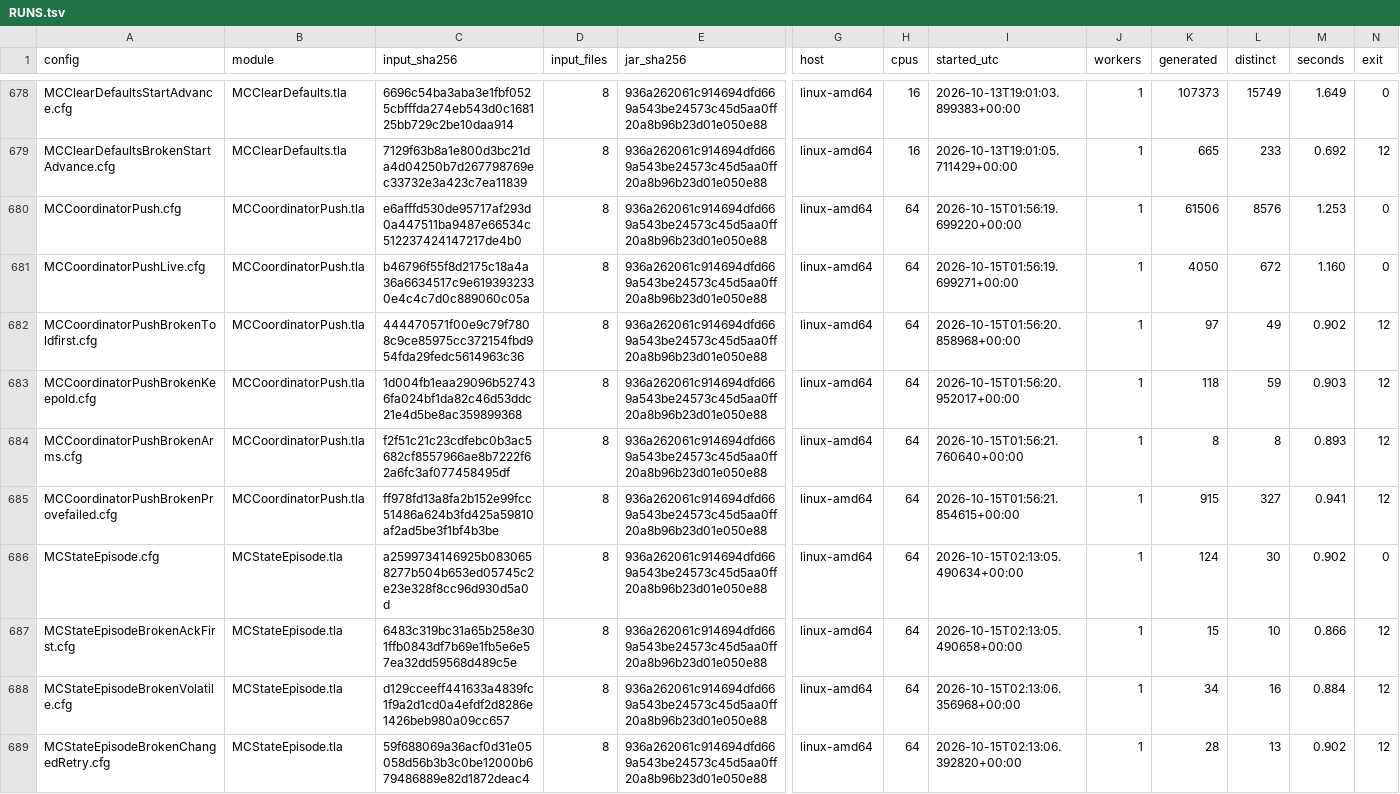
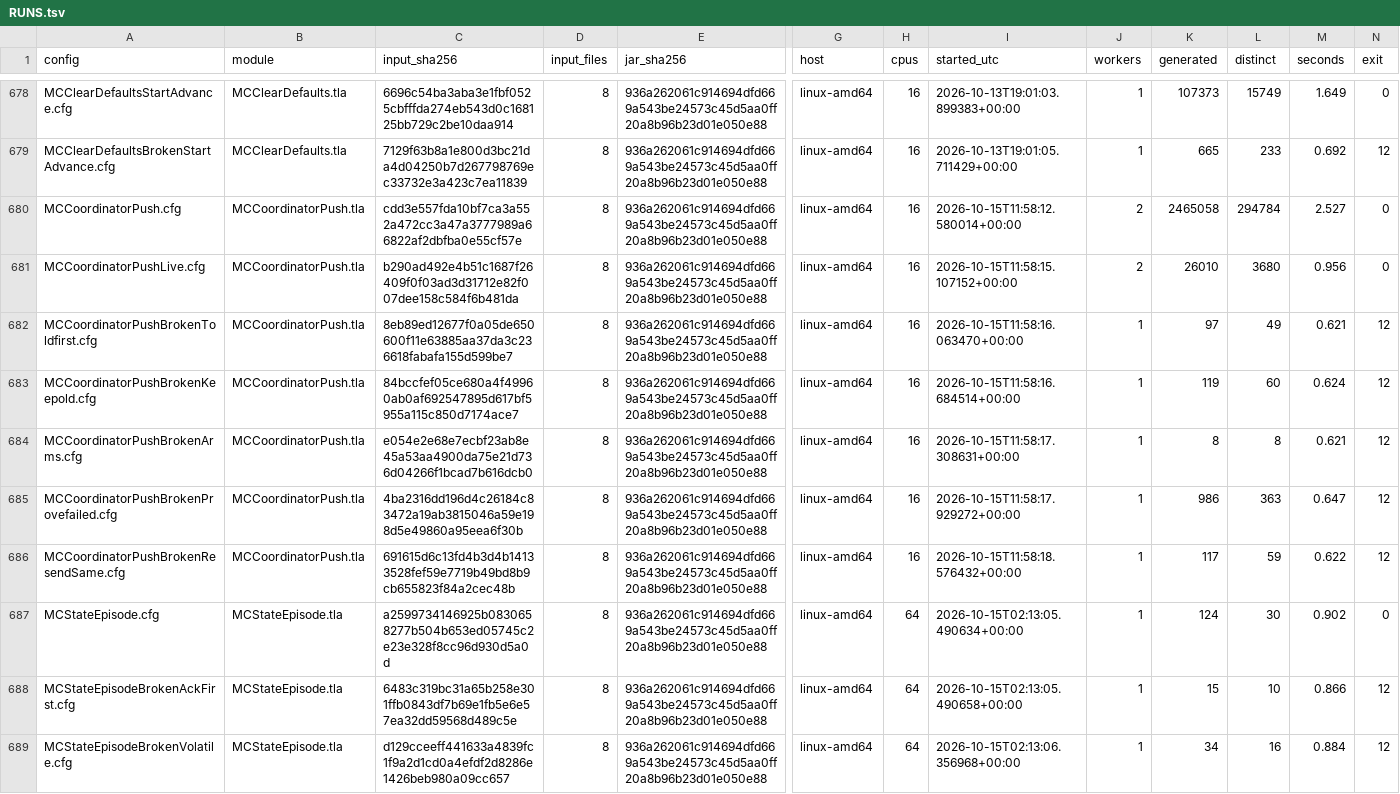
Before and after one commit to mas-bandwidth/nova-sprint, a TSV file: tla/RUNS.tsv, drawn as a sheet; only a part is shown, gaps mark what is left out; the shorter side is filled out with more unchanged rows; rows hold the shown columns only; the diff names each change by its address in the sheet, - before the commit and + after, or states it on an @@ line.

```diff
--- a/tla/RUNS.tsv
+++ b/tla/RUNS.tsv
-C680 (input_sha256): e6afffd530de95717af293d0a447511ba9487e66534c512237424147217de4b0
+C680 (input_sha256): cdd3e557fda10bf7ca3a552a472cc3a47a3777989a66822af2dbfba0e55cf57e
-H680:H685 (cpus): 64
+H680:H685 (cpus): 16
-I680 (started_utc): 2026-10-15T01:56:19.699220+00:00
+I680 (started_utc): 2026-10-15T11:58:12.580014+00:00
-J680:J681 (workers): 1
+J680:J681 (workers): 2
-K680 (generated): 61506
+K680 (generated): 2465058
-L680 (distinct): 8576
+L680 (distinct): 294784
-M680 (seconds): 1.253
+M680 (seconds): 2.527
-C681 (input_sha256): b46796f55f8d2175c18a4a36a6634517c9e6193932330e4c4c7d0c889060c05a
+C681 (input_sha256): b290ad492e4b51c1687f26409f0f03ad3d31712e82f007dee158c584f6b481da
-I681 (started_utc): 2026-10-15T01:56:19.699271+00:00
+I681 (started_utc): 2026-10-15T11:58:15.107152+00:00
-K681 (generated): 4050
+K681 (generated): 26010
-L681 (distinct): 672
+L681 (distinct): 3680
-M681 (seconds): 1.160
+M681 (seconds): 0.956
-C682 (input_sha256): 444470571f00e9c79f7808c9ce85975cc372154fbd954fda29fedc5614963c36
+C682 (input_sha256): 8eb89ed12677f0a05de650600f11e63885aa37da3c236618fabafa155d599be7
-I682 (started_utc): 2026-10-15T01:56:20.858968+00:00
+I682 (started_utc): 2026-10-15T11:58:16.063470+00:00
-M682 (seconds): 0.902
+M682 (seconds): 0.621
-C683 (input_sha256): 1d004fb1eaa29096b527436fa024bf1da82c46d53ddc21e4d5be8ac359899368
+C683 (input_sha256): 84bccfef05ce680a4f49960ab0af692547895d617bf5955a115c850d7174ace7
-I683 (started_utc): 2026-10-15T01:56:20.952017+00:00
+I683 (started_utc): 2026-10-15T11:58:16.684514+00:00
-K683 (generated): 118
+K683 (generated): 119
-L683 (distinct): 59
+L683 (distinct): 60
-M683 (seconds): 0.903
+M683 (seconds): 0.624
-C684 (input_sha256): f2f51c21c23cdfebc0b3ac5682cf8557966ae8b7222f62a6fc3af077458495df
+C684 (input_sha256): e054e2e68e7ecbf23ab8e45a53aa4900da75e21d736d04266f1bcad7b616dcb0
-I684 (started_utc): 2026-10-15T01:56:21.760640+00:00
+I684 (started_utc): 2026-10-15T11:58:17.308631+00:00
-M684 (seconds): 0.893
+M684 (seconds): 0.621
-C685 (input_sha256): ff978fd13a8fa2b152e99fcc51486a624b3fd425a59810af2ad5be3f1bf4b3be
+C685 (input_sha256): 4ba2316dd196d4c26184c83472a19ab3815046a59e198d5e49860a95eea6f30b
-I685 (started_utc): 2026-10-15T01:56:21.854615+00:00
+I685 (started_utc): 2026-10-15T11:58:17.929272+00:00
-K685 (generated): 915
+K685 (generated): 986
-L685 (distinct): 327
+L685 (distinct): 363
-M685 (seconds): 0.941
+M685 (seconds): 0.647
+row 686: MCCoordinatorPushBrokenResendSame.cfg | MCCoordinatorPush.tla | 691615d6c13fd4b3d4b14133528fef59e7719b49bd8b9cb655823f84a2cec48b | 8 | 936a262061c914694dfd669a543be24573c45d5aa0ff20a8b96b23d01e050e88 | linux-amd64 | 16 | 2026-10-15T11:58:18.576432+00:00 | 1 | 117 | 59 | 0.622 | 12
```
Also changed, not shown: tla/RUNS-HISTORY.tsv.
